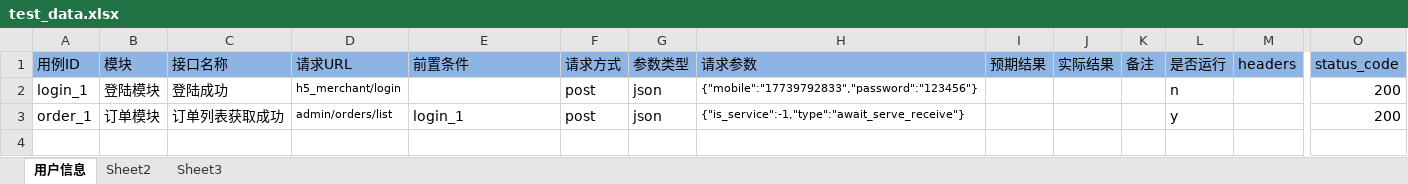
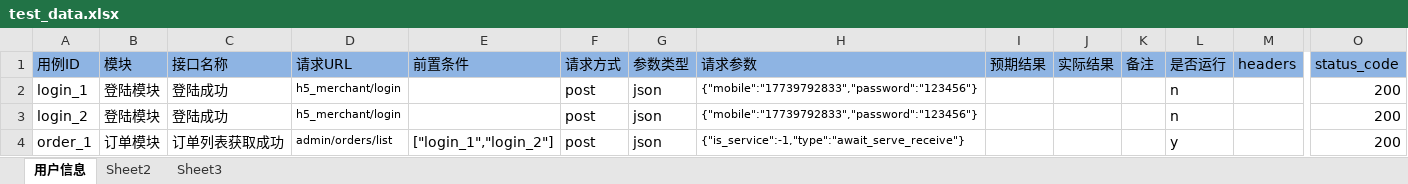
Before and after one commit to wangpy-github/pytest_auto, an Excel workbook: data/test_data.xlsx, sheet 用户信息, drawn as a sheet; only a part is shown, gaps mark what is left out; values as stored, in another font and other column widths than the file's, no borders; addresses are those after the commit; rows hold the shown columns only; the diff names each change by its address in the sheet, - before the commit and + after, or states it on an @@ line.

```diff
--- a/data/test_data.xlsx (sheet 用户信息)
+++ b/data/test_data.xlsx (sheet 用户信息)
+row 3: login_2 | 登陆模块 | 登陆成功 | h5_merchant/login |  | post | json | {"mobile":"17739792833","password":"123456"} |  |  |  | n |  | 200
-E4 (前置条件): login_1
+E4 (前置条件): ["login_1","login_2"]
```
Also changed, not shown: 2 other files.
